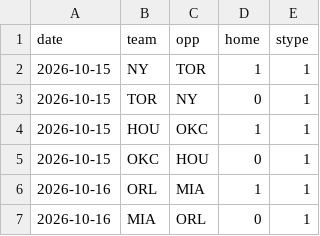
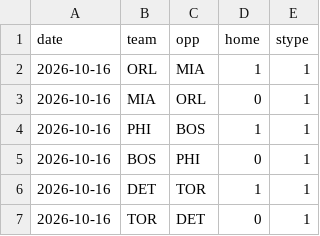
Before and after one commit to jlwin1995-alt/Bball, a CSV file: data/raw/schedule.csv, drawn as a sheet; only a part is shown; the shorter side is filled out with more unchanged rows.

```diff
--- a/data/raw/schedule.csv
+++ b/data/raw/schedule.csv
@@ -1,6 +1,2 @@
 date,team,opp,home,stype
-2026-10-15,NY,TOR,1,1
-2026-10-15,TOR,NY,0,1
-2026-10-15,HOU,OKC,1,1
-2026-10-15,OKC,HOU,0,1
 2026-10-16,ORL,MIA,1,1
```
Also changed, not shown: data/raw/injuries.csv, data/raw/rehearsal_games.csv, 11 other files.
